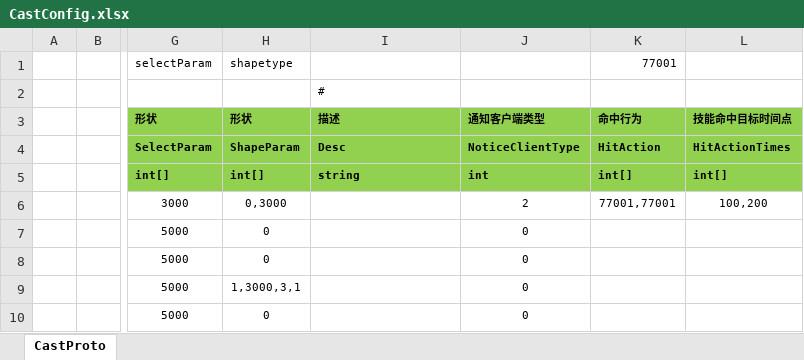
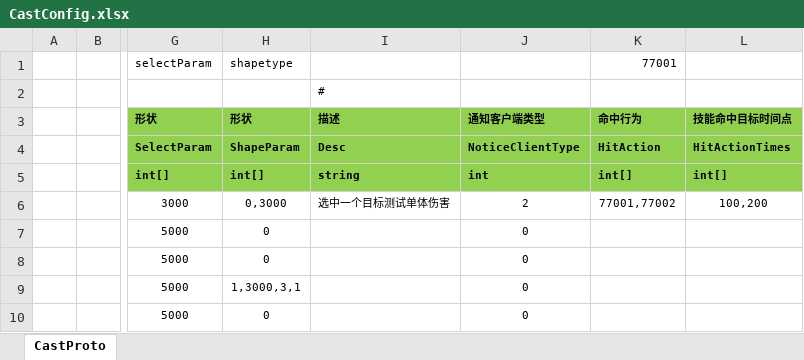
Before and after one commit to classdraw/ETMMO, an Excel workbook: ET-release8.1/Unity/Assets/Config/Excel/CastConfig.xlsx, sheet CastProto, drawn as a sheet; only a part is shown, gaps mark what is left out; values as stored, in another font and other column widths than the file's, no borders; the diff names each change by its address in the sheet, - before the commit and + after, or states it on an @@ line.

```diff
--- a/ET-release8.1/Unity/Assets/Config/Excel/CastConfig.xlsx (sheet CastProto)
+++ b/ET-release8.1/Unity/Assets/Config/Excel/CastConfig.xlsx (sheet CastProto)
-I6 (描述): (empty)
+I6 (描述): 选中一个目标测试单体伤害
-K6 (命中行为): 77001,77001
+K6 (命中行为): 77001,77002
```
Also changed, not shown: ET-release8.1/Unity/Assets/Config/Excel/ActionsConfig.xlsx, 52 other files.
